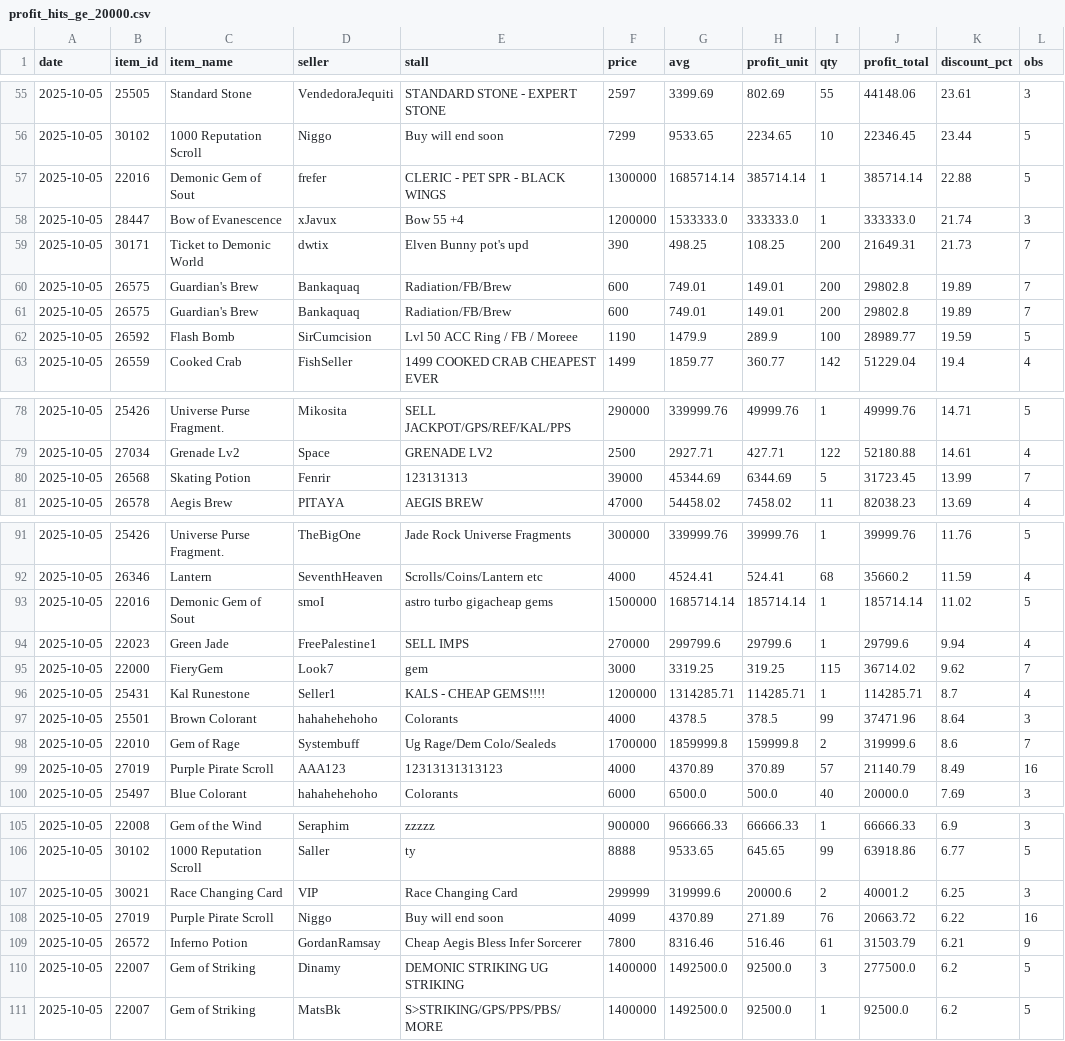
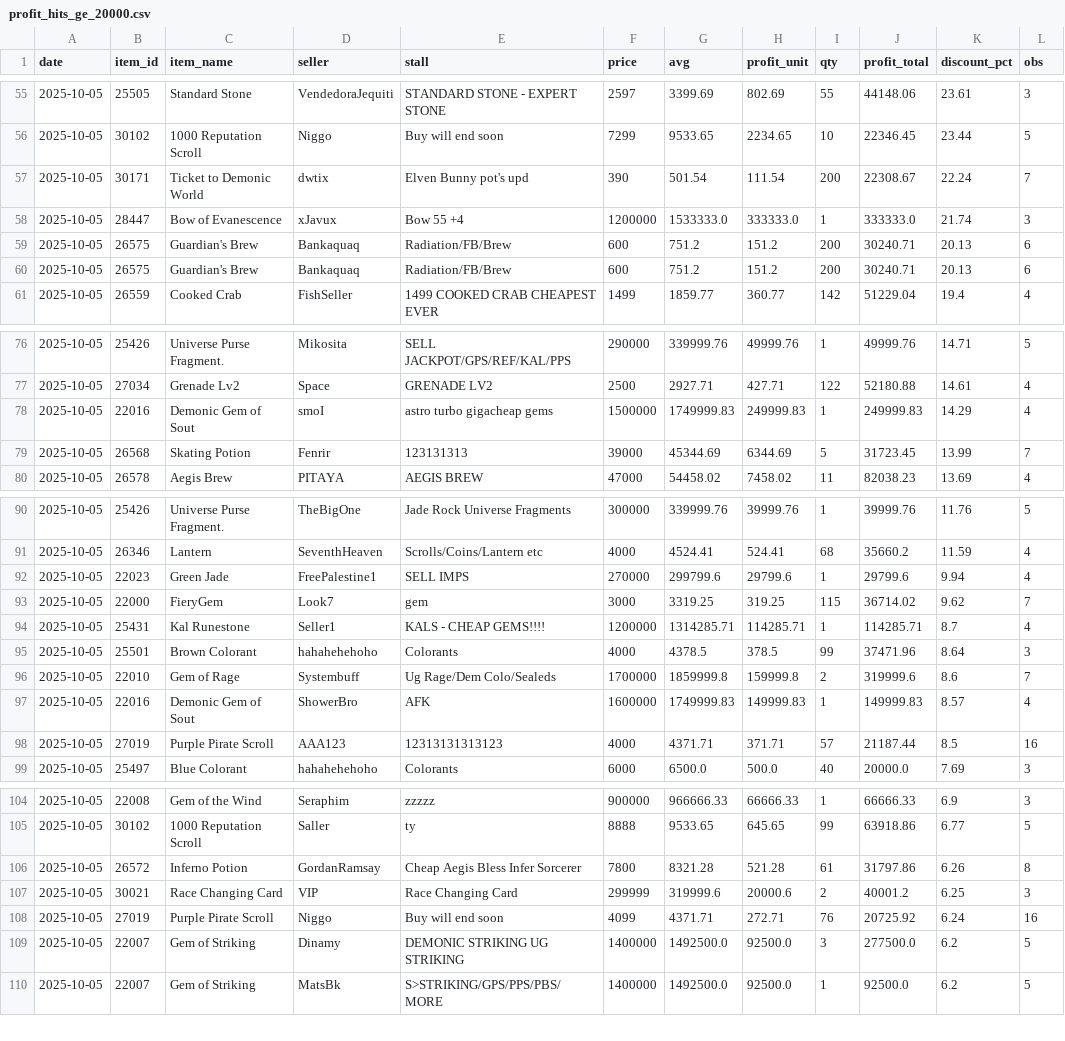
Before and after one commit to Bunencio/moon-discounts, a CSV file: docs/profit_hits_ge_20000.csv, drawn as a sheet; only a part is shown, gaps mark what is left out; the diff covers the shown part only.

```diff
--- a/docs/profit_hits_ge_20000.csv
+++ b/docs/profit_hits_ge_20000.csv
@@ -56,8 +56,6 @@ date,item_id,item_name,seller,stall,price,avg,profit_unit,qty,profit_total,disco
 2025-10-05,30102,1000 Reputation Scroll,Niggo,Buy will end soon,7299,9533.65,2234.65,10,22346.45,23.44,5
-2025-10-05,22016,Demonic Gem of Sout,frefer,CLERIC - PET SPR - BLACK WINGS,1300000,1685714.14,385714.14,1,385714.14,22.88,5
+2025-10-05,30171,Ticket to Demonic World,dwtix,Elven Bunny pot's upd,390,501.54,111.54,200,22308.67,22.24,7
 2025-10-05,28447,Bow of Evanescence,xJavux,Bow 55 +4,1200000,1533333.0,333333.0,1,333333.0,21.74,3
-2025-10-05,30171,Ticket to Demonic World,dwtix,Elven Bunny pot's upd,390,498.25,108.25,200,21649.31,21.73,7
-2025-10-05,26575,Guardian's Brew,Bankaquaq,Radiation/FB/Brew,600,749.01,149.01,200,29802.8,19.89,7
-2025-10-05,26575,Guardian's Brew,Bankaquaq,Radiation/FB/Brew,600,749.01,149.01,200,29802.8,19.89,7
-2025-10-05,26592,Flash Bomb,SirCumcision,Lvl 50 ACC Ring / FB / Moreee,1190,1479.9,289.9,100,28989.77,19.59,5
+2025-10-05,26575,Guardian's Brew,Bankaquaq,Radiation/FB/Brew,600,751.2,151.2,200,30240.71,20.13,6
+2025-10-05,26575,Guardian's Brew,Bankaquaq,Radiation/FB/Brew,600,751.2,151.2,200,30240.71,20.13,6
 2025-10-05,26559,Cooked Crab,FishSeller,1499 COOKED CRAB CHEAPEST EVER,1499,1859.77,360.77,142,51229.04,19.4,4
@@ -79,2 +77,3 @@ date,item_id,item_name,seller,stall,price,avg,profit_unit,qty,profit_total,disco
 2025-10-05,27034,Grenade Lv2,Space,GRENADE LV2,2500,2927.71,427.71,122,52180.88,14.61,4
+2025-10-05,22016,Demonic Gem of Sout,smoI,astro turbo gigacheap gems,1500000,1749999.83,249999.83,1,249999.83,14.29,4
 2025-10-05,26568,Skating Potion,Fenrir,123131313,39000,45344.69,6344.69,5,31723.45,13.99,7
@@ -92,3 +91,2 @@ date,item_id,item_name,seller,stall,price,avg,profit_unit,qty,profit_total,disco
 2025-10-05,26346,Lantern,SeventhHeaven,Scrolls/Coins/Lantern etc,4000,4524.41,524.41,68,35660.2,11.59,4
-2025-10-05,22016,Demonic Gem of Sout,smoI,astro turbo gigacheap gems,1500000,1685714.14,185714.14,1,185714.14,11.02,5
 2025-10-05,22023,Green Jade,FreePalestine1,SELL IMPS,270000,299799.6,29799.6,1,29799.6,9.94,4
@@ -98,3 +96,4 @@ date,item_id,item_name,seller,stall,price,avg,profit_unit,qty,profit_total,disco
 2025-10-05,22010,Gem of Rage,Systembuff,Ug Rage/Dem Colo/Sealeds,1700000,1859999.8,159999.8,2,319999.6,8.6,7
-2025-10-05,27019,Purple Pirate Scroll,AAA123,12313131313123,4000,4370.89,370.89,57,21140.79,8.49,16
+2025-10-05,22016,Demonic Gem of Sout,ShowerBro,AFK,1600000,1749999.83,149999.83,1,149999.83,8.57,4
+2025-10-05,27019,Purple Pirate Scroll,AAA123,12313131313123,4000,4371.71,371.71,57,21187.44,8.5,16
 2025-10-05,25497,Blue Colorant,hahahehehoho,Colorants,6000,6500.0,500.0,40,20000.0,7.69,3
@@ -106,5 +105,5 @@ date,item_id,item_name,seller,stall,price,avg,profit_unit,qty,profit_total,disco
 2025-10-05,30102,1000 Reputation Scroll,Saller,ty,8888,9533.65,645.65,99,63918.86,6.77,5
+2025-10-05,26572,Inferno Potion,GordanRamsay,Cheap Aegis Bless Infer Sorcerer,7800,8321.28,521.28,61,31797.86,6.26,8
 2025-10-05,30021,Race Changing Card,VIP,Race Changing Card,299999,319999.6,20000.6,2,40001.2,6.25,3
-2025-10-05,27019,Purple Pirate Scroll,Niggo,Buy will end soon,4099,4370.89,271.89,76,20663.72,6.22,16
-2025-10-05,26572,Inferno Potion,GordanRamsay,Cheap Aegis Bless Infer Sorcerer,7800,8316.46,516.46,61,31503.79,6.21,9
+2025-10-05,27019,Purple Pirate Scroll,Niggo,Buy will end soon,4099,4371.71,272.71,76,20725.92,6.24,16
 2025-10-05,22007,Gem of Striking,Dinamy,DEMONIC STRIKING UG STRIKING,1400000,1492500.0,92500.0,3,277500.0,6.2,5
```
Also changed, not shown: 1 removed row and 36 edited cells elsewhere in this file, docs/discount_hits_ge_50pct.csv.
